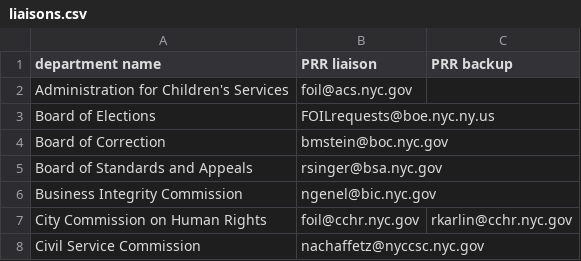
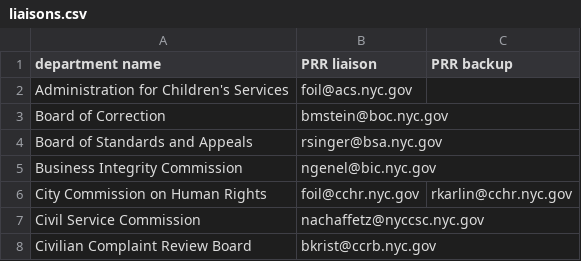
Before and after one commit to CityOfNewYork/NYCOpenRecords, a CSV file: users/liaisons.csv, drawn as a sheet; only a part is shown; the shorter side is filled out with more unchanged rows.

```diff
--- a/users/liaisons.csv
+++ b/users/liaisons.csv
@@ -2,3 +2,2 @@ department name,PRR liaison,PRR backup
 Administration for Children's Services,foil@acs.nyc.gov,
-Board of Elections,FOILrequests@boe.nyc.ny.us,
 Board of Correction,bmstein@boc.nyc.gov,
```
Also changed, not shown: users/staff.csv, 3 other files.
